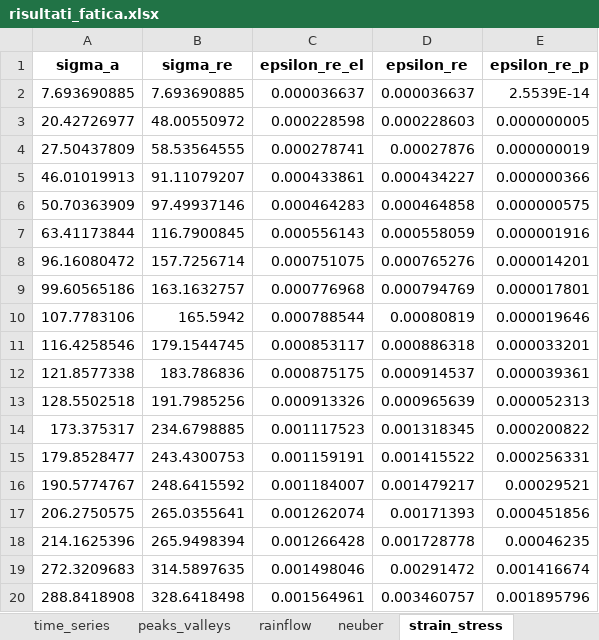
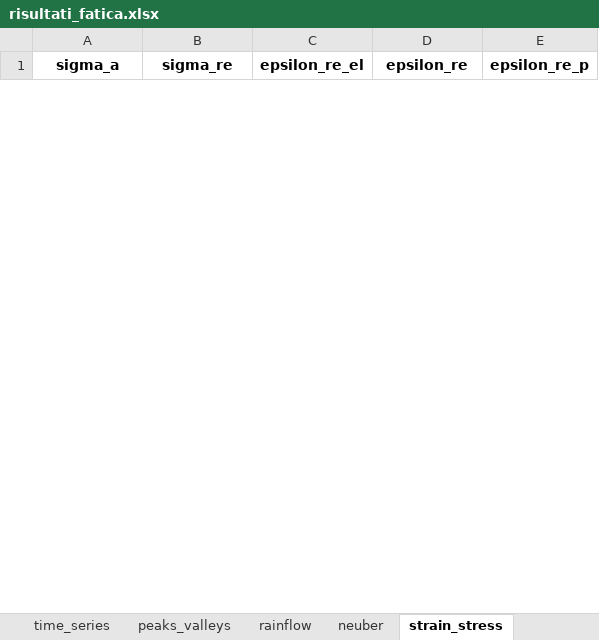
Before and after one commit to demartinonicola28-hash/LCF_Damage_Neuber, an Excel workbook: export/risultati_fatica.xlsx, sheet strain_stress, drawn as a sheet; only a part is shown; values as stored, in another font and other column widths than the file's, no borders; removed rows and columns are numbered as before the commit, all else as after; the diff covers the shown part only; the diff names each change by its address in the sheet, - before the commit and + after, or states it on an @@ line.

```diff
--- a/export/risultati_fatica.xlsx (sheet strain_stress)
+++ b/export/risultati_fatica.xlsx (sheet strain_stress)
-row 2: 7.693690885 | 7.693690885 | 0.000036637 | 0.000036637 | 2.5539E-14
-row 3: 20.42726977 | 48.00550972 | 0.000228598 | 0.000228603 | 0.000000005
-row 4: 27.50437809 | 58.53564555 | 0.000278741 | 0.00027876 | 0.000000019
-row 5: 46.01019913 | 91.11079207 | 0.000433861 | 0.000434227 | 0.000000366
-row 6: 50.70363909 | 97.49937146 | 0.000464283 | 0.000464858 | 0.000000575
-row 7: 63.41173844 | 116.7900845 | 0.000556143 | 0.000558059 | 0.000001916
-row 8: 96.16080472 | 157.7256714 | 0.000751075 | 0.000765276 | 0.000014201
-row 9: 99.60565186 | 163.1632757 | 0.000776968 | 0.000794769 | 0.000017801
-row 10: 107.7783106 | 165.5942 | 0.000788544 | 0.00080819 | 0.000019646
-row 11: 116.4258546 | 179.1544745 | 0.000853117 | 0.000886318 | 0.000033201
-row 12: 121.8577338 | 183.786836 | 0.000875175 | 0.000914537 | 0.000039361
-row 13: 128.5502518 | 191.7985256 | 0.000913326 | 0.000965639 | 0.000052313
-row 14: 173.375317 | 234.6798885 | 0.001117523 | 0.001318345 | 0.000200822
-row 15: 179.8528477 | 243.4300753 | 0.001159191 | 0.001415522 | 0.000256331
-row 16: 190.5774767 | 248.6415592 | 0.001184007 | 0.001479217 | 0.00029521
-row 17: 206.2750575 | 265.0355641 | 0.001262074 | 0.00171393 | 0.000451856
-row 18: 214.1625396 | 265.9498394 | 0.001266428 | 0.001728778 | 0.00046235
-row 19: 272.3209683 | 314.5897635 | 0.001498046 | 0.00291472 | 0.001416674
-row 20: 288.8418908 | 328.6418498 | 0.001564961 | 0.003460757 | 0.001895796
```
Also changed, not shown: 42 added rows and 23 removed rows elsewhere in this sheet, sheet time_series, sheet neuber, sheet rainflow, sheet fatigue_damage, sheet peaks_valleys, sheet parametri, 15 other files.
